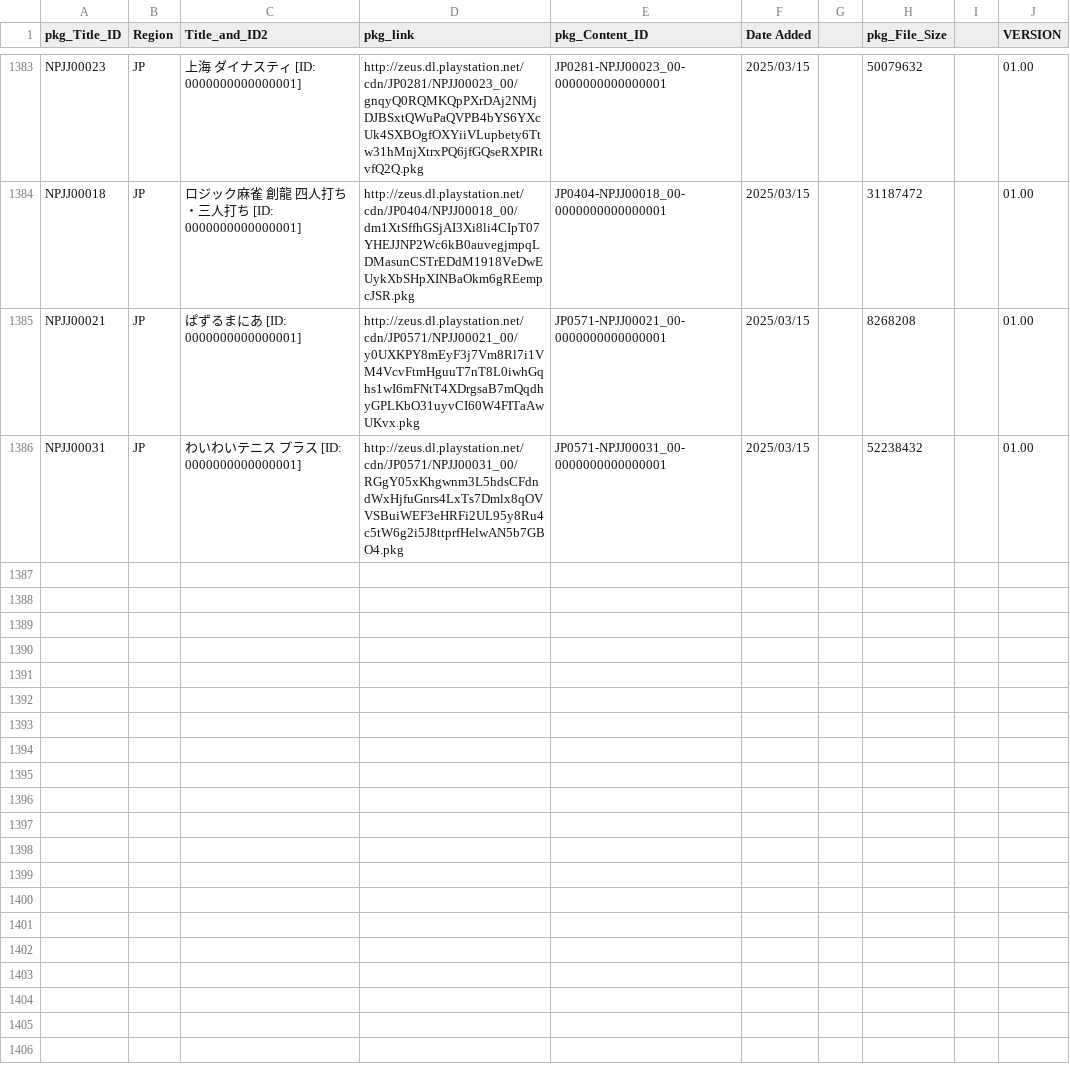
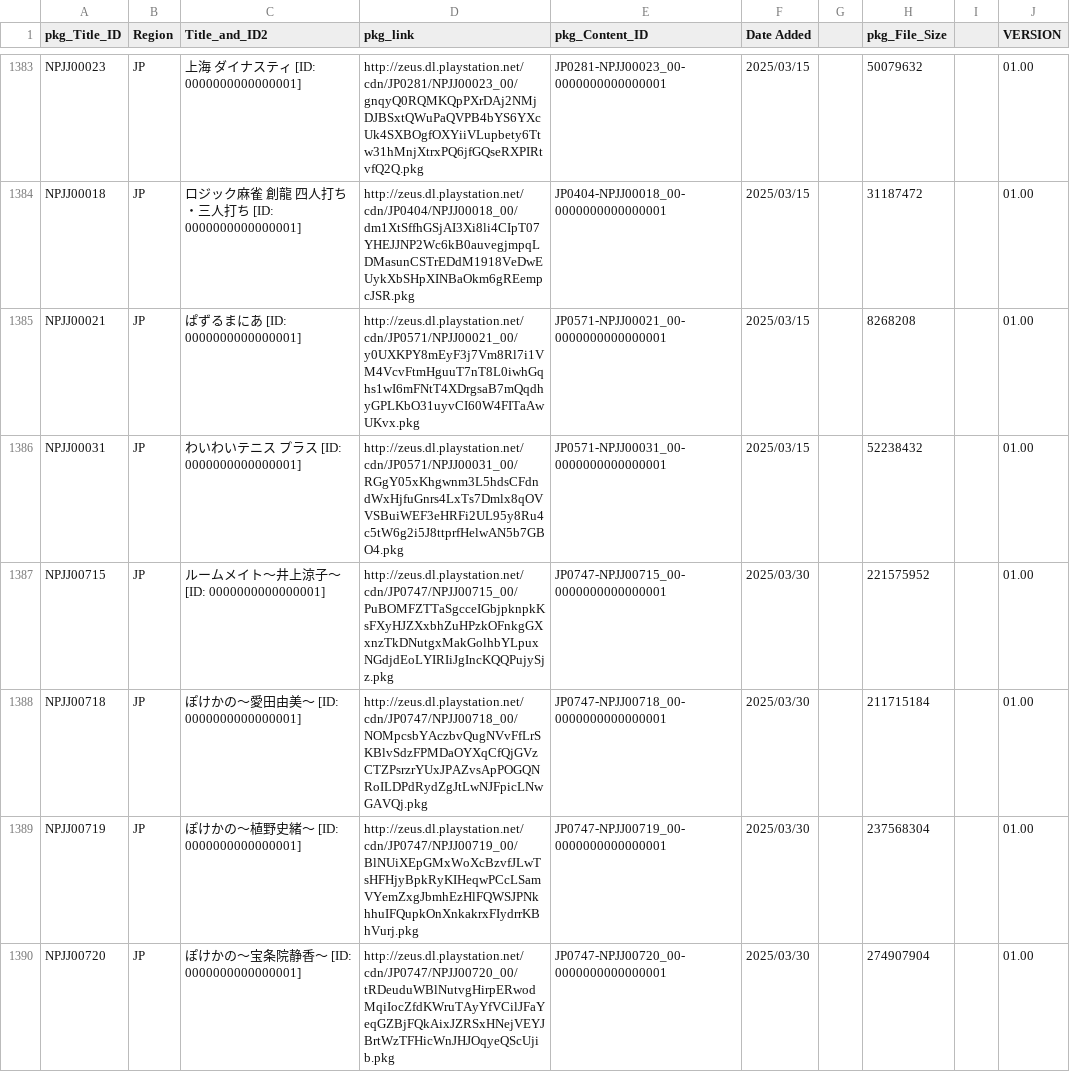
Before and after one commit to 1jtp8sobiu/NPS_JP, a TSV file: rearrange/PSX_APP.tsv, drawn as a sheet; only a part is shown, gaps mark what is left out; the diff names each change by its address in the sheet, - before the commit and + after, or states it on an @@ line.

```diff
--- a/rearrange/PSX_APP.tsv
+++ b/rearrange/PSX_APP.tsv
+row 1387: NPJJ00715 | JP | ルームメイト～井上涼子～ [ID: 0000000000000001] | http://zeus.dl.playstation.net/cdn/JP0747/NPJJ00715_00/PuBOMFZTTaSgcceIGbjpknpkKsFXyHJZXxbhZuHPzkOFnkgGXxnzTkDNutgxMakGolhbYLpuxNGdjdEoLYIRIiJgIncKQQPujySjz.pkg | JP0747-NPJJ00715_00-0000000000000001 | 2025/03/30 |  | 221575952 |  | 01.00
+row 1388: NPJJ00718 | JP | ぽけかの～愛田由美～ [ID: 0000000000000001] | http://zeus.dl.playstation.net/cdn/JP0747/NPJJ00718_00/NOMpcsbYAczbvQugNVvFfLrSKBlvSdzFPMDaOYXqCfQjGVzCTZPsrzrYUxJPAZvsApPOGQNRoILDPdRydZgJtLwNJFpicLNwGAVQj.pkg | JP0747-NPJJ00718_00-0000000000000001 | 2025/03/30 |  | 211715184 |  | 01.00
+row 1389: NPJJ00719 | JP | ぽけかの～植野史緒～ [ID: 0000000000000001] | http://zeus.dl.playstation.net/cdn/JP0747/NPJJ00719_00/BlNUiXEpGMxWoXcBzvfJLwTsHFHjyBpkRyKIHeqwPCcLSamVYemZxgJbmhEzHlFQWSJPNkhhuIFQupkOnXnkakrxFIydrrKBhVurj.pkg | JP0747-NPJJ00719_00-0000000000000001 | 2025/03/30 |  | 237568304 |  | 01.00
+row 1390: NPJJ00720 | JP | ぽけかの～宝条院静香～ [ID: 0000000000000001] | http://zeus.dl.playstation.net/cdn/JP0747/NPJJ00720_00/tRDeuduWBlNutvgHirpERwodMqiIocZfdKWruTAyYfVCilJFaYeqGZBjFQkAixJZRSxHNejVEYJBrtWzTFHicWnJHJOqyeQScUjib.pkg | JP0747-NPJJ00720_00-0000000000000001 | 2025/03/30 |  | 274907904 |  | 01.00
```
Also changed, not shown: 4 other files.
